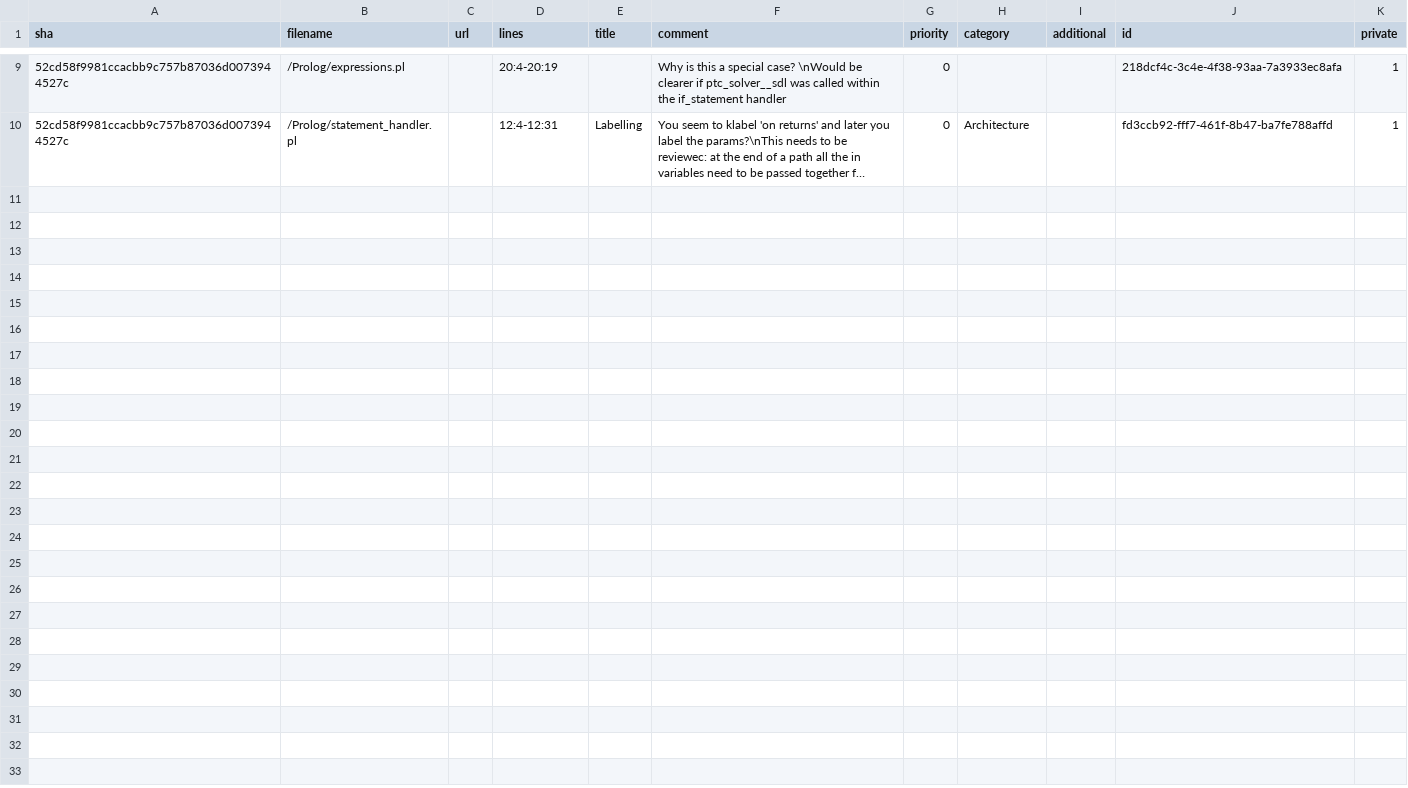
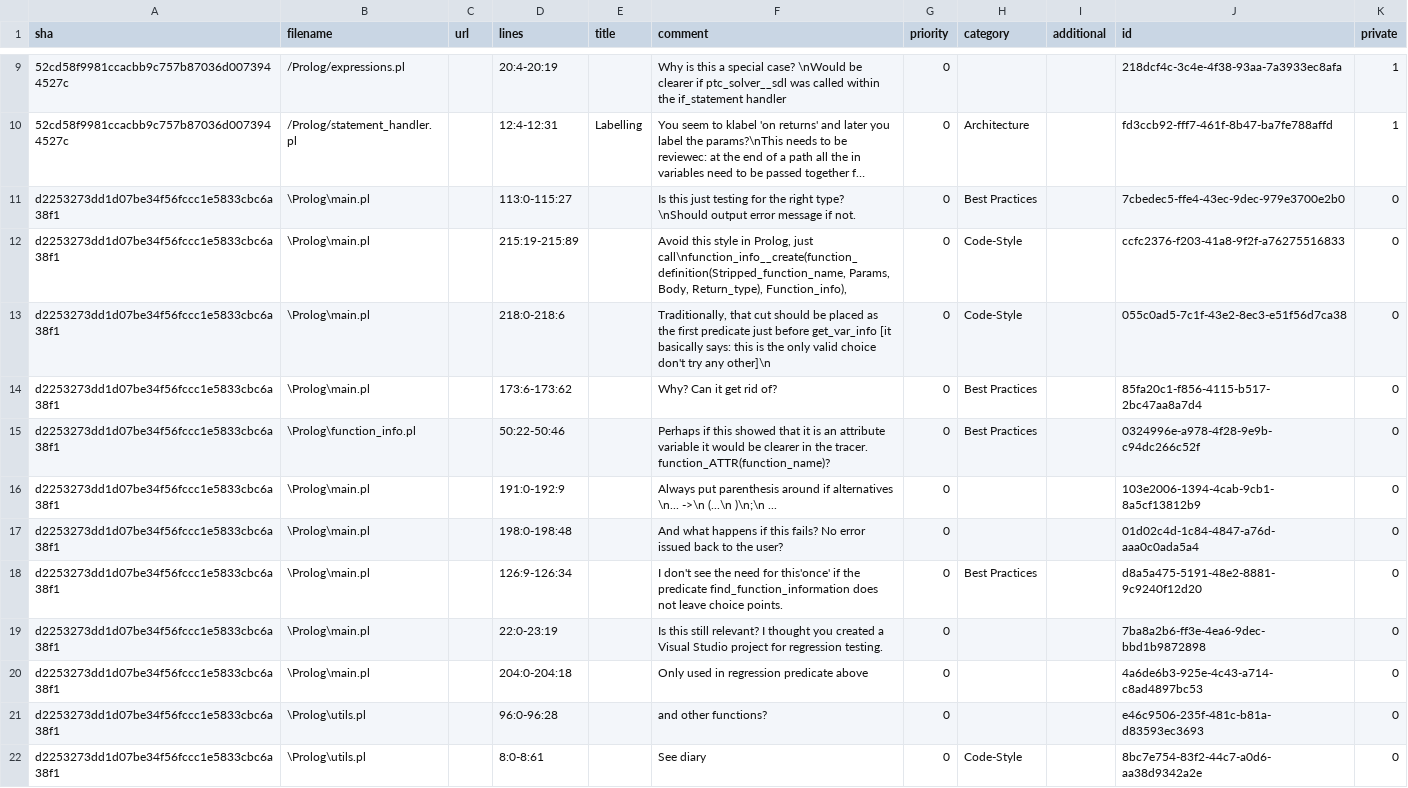
Before and after one commit to LilyOSullivan/SymbolicExecutionForCWithParser, a CSV file: code-review.csv, drawn as a sheet; only a part is shown, gaps mark what is left out; long unchanged cells end in …; the diff names each change by its address in the sheet, - before the commit and + after, or states it on an @@ line.

Commit message:
some initial reviews

```diff
--- a/code-review.csv
+++ b/code-review.csv
+row 11: d2253273dd1d07be34f56fccc1e5833cbc6a38f1 | \Prolog\main.pl |  | 113:0-115:27 |  | Is this just testing for the right type? \nShould output error message if not. | 0 | Best Practices |  | 7cbedec5-ffe4-43ec-9dec-979e3700e2b0 | 0
+row 12: d2253273dd1d07be34f56fccc1e5833cbc6a38f1 | \Prolog\main.pl |  | 215:19-215:89 |  | Avoid this style in Prolog, just call\nfunction_info__create(function_definition(Stripped_function_name, Params, Body, Return_type), Function_info), | 0 | Code-Style |  | ccfc2376-f203-41a8-9f2f-a76275516833 | 0
+row 13: d2253273dd1d07be34f56fccc1e5833cbc6a38f1 | \Prolog\main.pl |  | 218:0-218:6 |  | Traditionally, that cut should be placed as the first predicate just before get_var_info [it basically says: this is the only valid choice don't try any other]\n | 0 | Code-Style |  | 055c0ad5-7c1f-43e2-8ec3-e51f56d7ca38 | 0
+row 14: d2253273dd1d07be34f56fccc1e5833cbc6a38f1 | \Prolog\main.pl |  | 173:6-173:62 |  | Why? Can it get rid of? | 0 | Best Practices |  | 85fa20c1-f856-4115-b517-2bc47aa8a7d4 | 0
+row 15: d2253273dd1d07be34f56fccc1e5833cbc6a38f1 | \Prolog\function_info.pl |  | 50:22-50:46 |  | Perhaps if this showed that it is an attribute variable it would be clearer in the tracer. function_ATTR(function_name)? | 0 | Best Practices |  | 0324996e-a978-4f28-9e9b-c94dc266c52f | 0
+row 16: d2253273dd1d07be34f56fccc1e5833cbc6a38f1 | \Prolog\main.pl |  | 191:0-192:9 |  | Always put parenthesis around if alternatives \n... ->\n (...\n )\n;\n ... | 0 |  |  | 103e2006-1394-4cab-9cb1-8a5cf13812b9 | 0
+row 17: d2253273dd1d07be34f56fccc1e5833cbc6a38f1 | \Prolog\main.pl |  | 198:0-198:48 |  | And what happens if this fails? No error issued back to the user? | 0 |  |  | 01d02c4d-1c84-4847-a76d-aaa0c0ada5a4 | 0
+row 18: d2253273dd1d07be34f56fccc1e5833cbc6a38f1 | \Prolog\main.pl |  | 126:9-126:34 |  | I don't see the need for this'once' if the predicate find_function_information does not leave choice points. | 0 | Best Practices |  | d8a5a475-5191-48e2-8881-9c9240f12d20 | 0
+row 19: d2253273dd1d07be34f56fccc1e5833cbc6a38f1 | \Prolog\main.pl |  | 22:0-23:19 |  | Is this still relevant? I thought you created a Visual Studio project for regression testing. | 0 |  |  | 7ba8a2b6-ff3e-4ea6-9dec-bbd1b9872898 | 0
+row 20: d2253273dd1d07be34f56fccc1e5833cbc6a38f1 | \Prolog\main.pl |  | 204:0-204:18 |  | Only used in regression predicate above | 0 |  |  | 4a6de6b3-925e-4c43-a714-c8ad4897bc53 | 0
+row 21: d2253273dd1d07be34f56fccc1e5833cbc6a38f1 | \Prolog\utils.pl |  | 96:0-96:28 |  | and other functions? | 0 |  |  | e46c9506-235f-481c-b81a-d83593ec3693 | 0
+row 22: d2253273dd1d07be34f56fccc1e5833cbc6a38f1 | \Prolog\utils.pl |  | 8:0-8:61 |  | See diary | 0 | Code-Style |  | 8bc7e754-83f2-44c7-a0d6-aa38d9342a2e | 0
```
